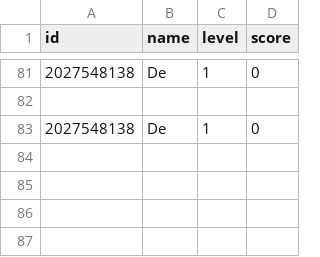
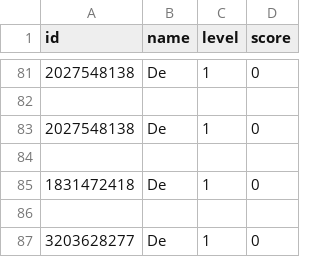
Before and after one commit to JustTheInstinct/ACIT-2911-Agile-Project-G2, a CSV file: webapp/pvzscore.csv, drawn as a sheet; only a part is shown, gaps mark what is left out.

```diff
--- a/webapp/pvzscore.csv
+++ b/webapp/pvzscore.csv
@@ -83 +83,5 @@ id,name,level,score
 2027548138,De,1,0
+
+1831472418,De,1,0
+
+3203628277,De,1,0
```
Also changed, not shown: 1 other file.
